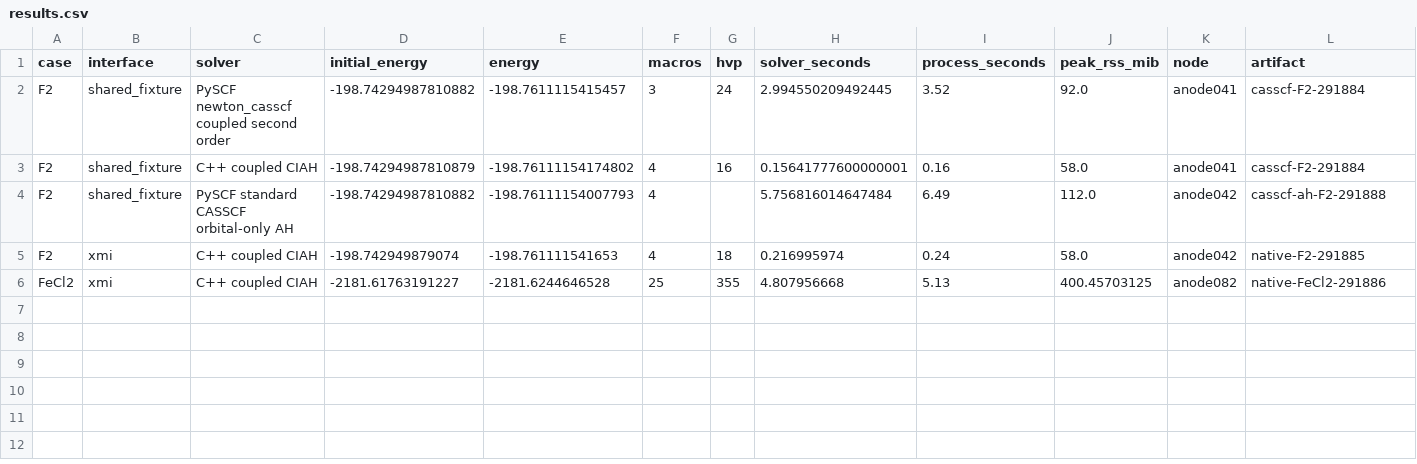
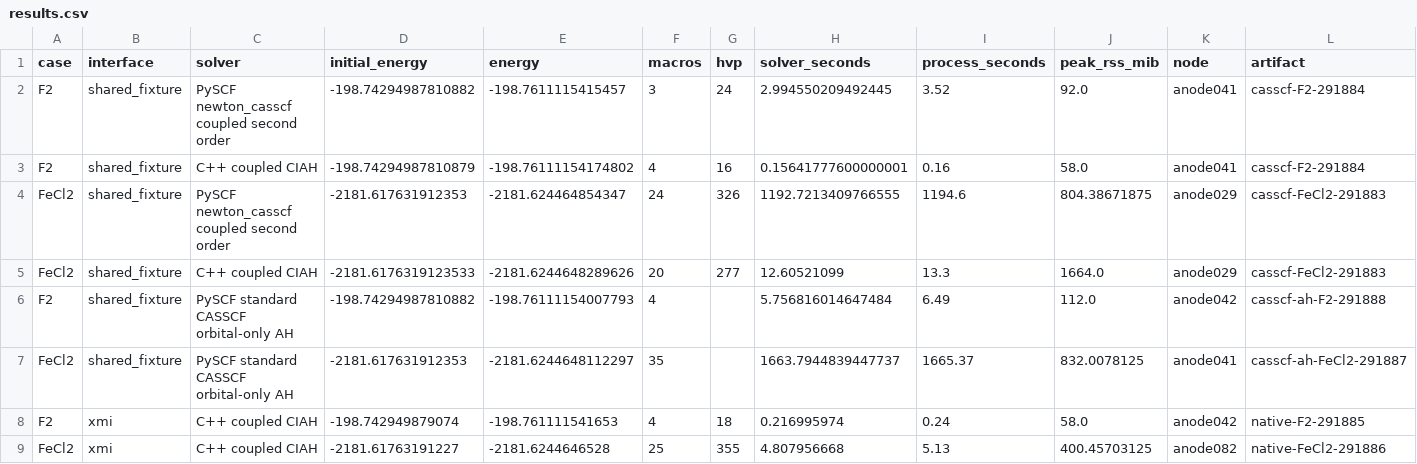
Before and after one commit to Loach1703/xmvb-cpp, a CSV file: benchmarks/casscf-20261017/results.csv, drawn as a sheet.

```diff
--- a/benchmarks/casscf-20261017/results.csv
+++ b/benchmarks/casscf-20261017/results.csv
@@ -3,3 +3,6 @@ F2,shared_fixture,PySCF newton_casscf coupled second order,-198.74294987810882,-
 F2,shared_fixture,C++ coupled CIAH,-198.74294987810879,-198.76111154174802,4,16,0.15641777600000001,0.16,58.0,anode041,casscf-F2-291884
+FeCl2,shared_fixture,PySCF newton_casscf coupled second order,-2181.617631912353,-2181.624464854347,24,326,1192.7213409766555,1194.6,804.38671875,anode029,casscf-FeCl2-291883
+FeCl2,shared_fixture,C++ coupled CIAH,-2181.6176319123533,-2181.6244648289626,20,277,12.60521099,13.3,1664.0,anode029,casscf-FeCl2-291883
 F2,shared_fixture,PySCF standard CASSCF orbital-only AH,-198.74294987810882,-198.76111154007793,4,,5.756816014647484,6.49,112.0,anode042,casscf-ah-F2-291888
+FeCl2,shared_fixture,PySCF standard CASSCF orbital-only AH,-2181.617631912353,-2181.6244648112297,35,,1663.7944839447737,1665.37,832.0078125,anode041,casscf-ah-FeCl2-291887
 F2,xmi,C++ coupled CIAH,-198.742949879074,-198.761111541653,4,18,0.216995974,0.24,58.0,anode042,native-F2-291885
```
Also changed, not shown: 22 other files.
